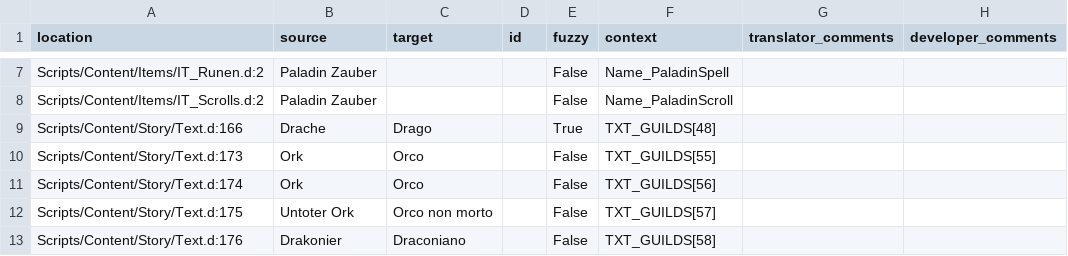
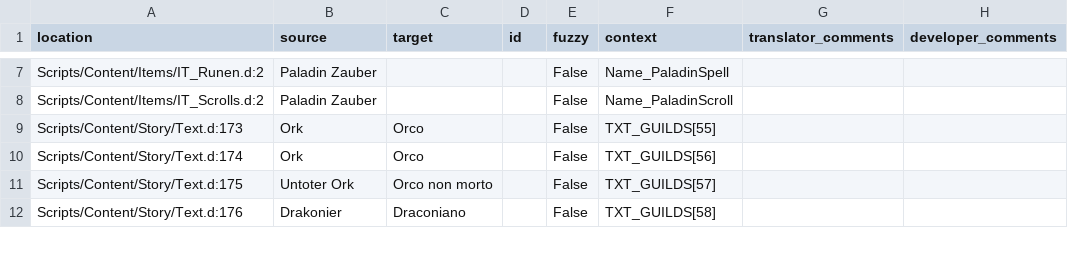
Before and after one commit to VaanaCZ/Gothic-2-vanilla-localization, a CSV file: .translations/it/Constants.csv, drawn as a sheet; only a part is shown, gaps mark what is left out; the diff names each change by its address in the sheet, - before the commit and + after, or states it on an @@ line.

```diff
--- a/.translations/it/Constants.csv
+++ b/.translations/it/Constants.csv
-row 9: Scripts/Content/Story/Text.d:166 | Drache | Drago |  | True | TXT_GUILDS[48]
```
Also changed, not shown: .translations/de/Constants.csv, .translations/en/Constants.csv, 6 other files.
